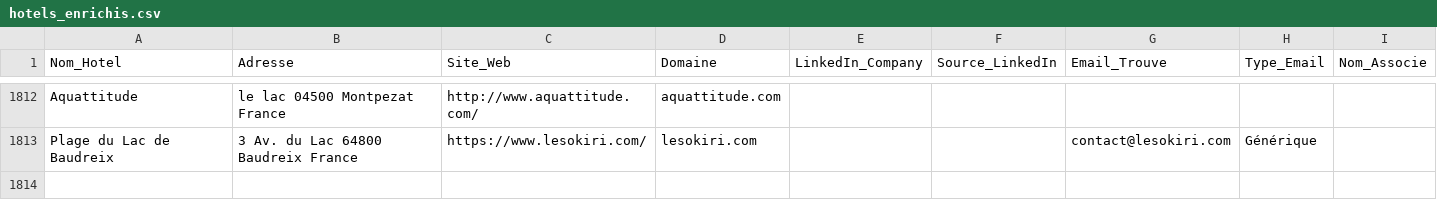
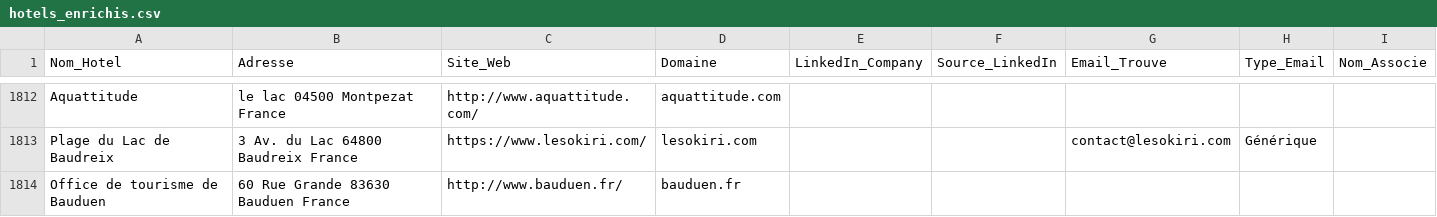
Before and after one commit to tsimokaza01-source/URL-5, a CSV file: hotels_enrichis.csv, drawn as a sheet; only a part is shown, gaps mark what is left out; the diff names each change by its address in the sheet, - before the commit and + after, or states it on an @@ line.

```diff
--- a/hotels_enrichis.csv
+++ b/hotels_enrichis.csv
+row 1814: Office de tourisme de Bauduen | 60 Rue Grande 83630 Bauduen France | http://www.bauduen.fr/ | bauduen.fr
```
Also changed, not shown: 1 other file.
